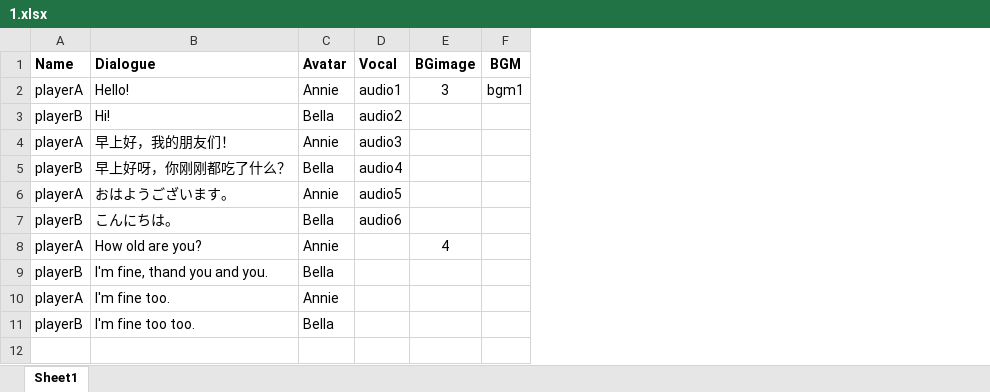
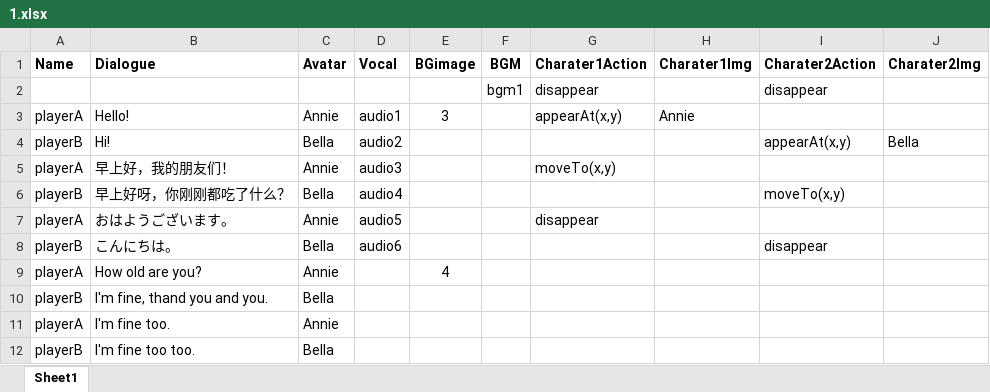
Before and after one commit to BBusagi/Unity_Learning, an Excel workbook: Project_VN learning/Assets/Resources/story/1.xlsx, sheet Sheet1, drawn as a sheet; values as stored, in another font and other column widths than the file's, no borders; addresses are those after the commit; the diff names each change by its address in the sheet, - before the commit and + after, or states it on an @@ line.

Commit message:
[Project_VN learning] C06

```diff
--- a/Project_VN learning/Assets/Resources/story/1.xlsx (sheet Sheet1)
+++ b/Project_VN learning/Assets/Resources/story/1.xlsx (sheet Sheet1)
+column G (Charater1Action), rows 3-7: appearAt(x,y) |  | moveTo(x,y) |  | disappear
+column H (Charater1Img), row 3: Annie
+column I (Charater2Action), rows 4-8: appearAt(x,y) |  | moveTo(x,y) |  | disappear
+column J (Charater2Img), row 4: Bella
+row 2:  |  |  |  |  | bgm1 | disappear |  | disappear
-F3 (BGM): bgm1
+F3 (BGM): (empty)
```
Also changed, not shown: 6 other files.
